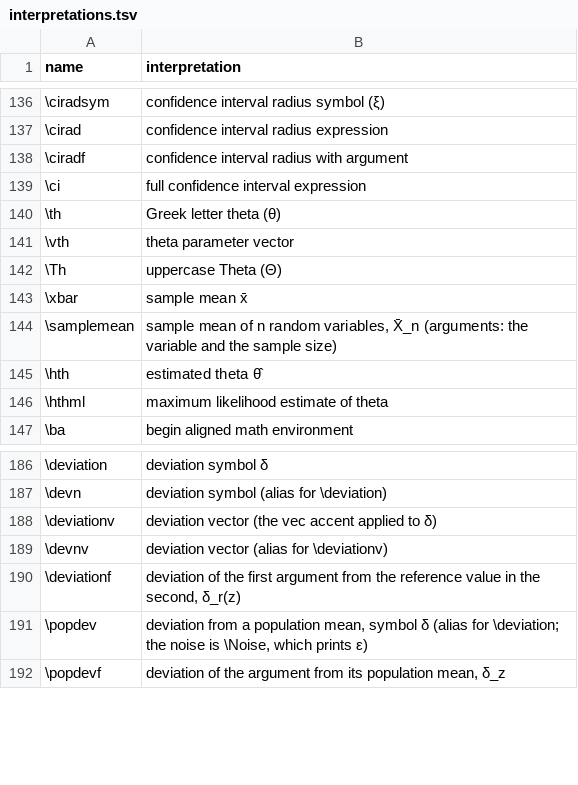
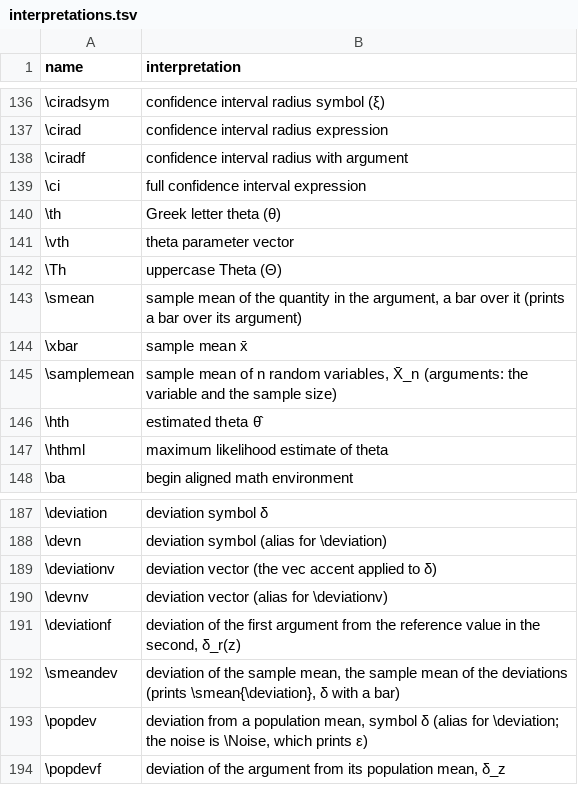
Before and after one commit to Morrison-Lab/macros, a TSV file: interpretations.tsv, drawn as a sheet; only a part is shown, gaps mark what is left out; the diff names each change by its address in the sheet, - before the commit and + after, or states it on an @@ line.

```diff
--- a/interpretations.tsv
+++ b/interpretations.tsv
+row 143: \smean | sample mean of the quantity in the argument, a bar over it (prints a bar over its argument)
+row 192: \smeandev | deviation of the sample mean, the sample mean of the deviations (prints \smean{\deviation}, δ with a bar)
```
Also changed, not shown: 3 other files.
